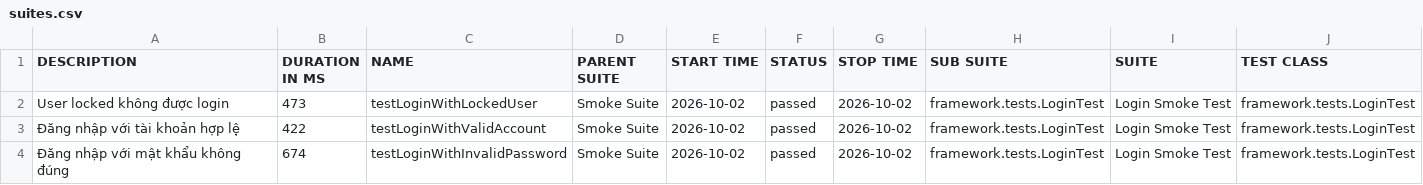
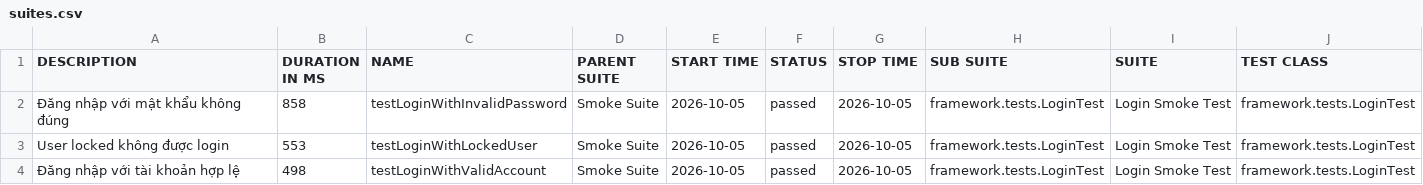
Before and after one commit to maiphun1412/selenium-framework, a CSV file: data/suites.csv, drawn as a sheet; only a part is shown; removed rows and columns are numbered as before the commit, all else as after; rows hold the shown columns only; the diff names each change by its address in the sheet, - before the commit and + after, or states it on an @@ line.

```diff
--- a/data/suites.csv
+++ b/data/suites.csv
+row 2: Đăng nhập với mật khẩu không đúng | 858 | testLoginWithInvalidPassword | Smoke Suite | 2026-10-05 | passed | 2026-10-05 | framework.tests.LoginTest | Login Smoke Test | framework.tests.LoginTest
-B3 (DURATION IN MS): 473
+B3 (DURATION IN MS): 553
-E3:E4 (START TIME): 2026-10-02
+E3:E4 (START TIME): 2026-10-05
-G3:G4 (STOP TIME): 2026-10-02
+G3:G4 (STOP TIME): 2026-10-05
-B4 (DURATION IN MS): 422
+B4 (DURATION IN MS): 498
-row 4: Đăng nhập với mật khẩu không đúng | 674 | testLoginWithInvalidPassword | Smoke Suite | 2026-10-02 | passed | 2026-10-02 | framework.tests.LoginTest | Login Smoke Test | framework.tests.LoginTest
```
Also changed, not shown: 34 other files.
